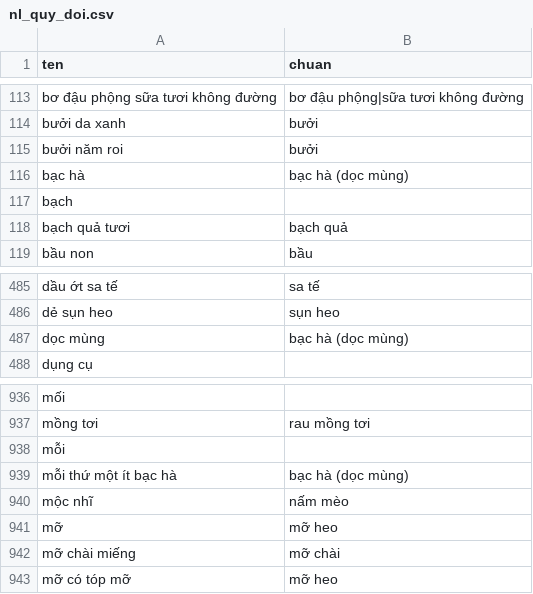
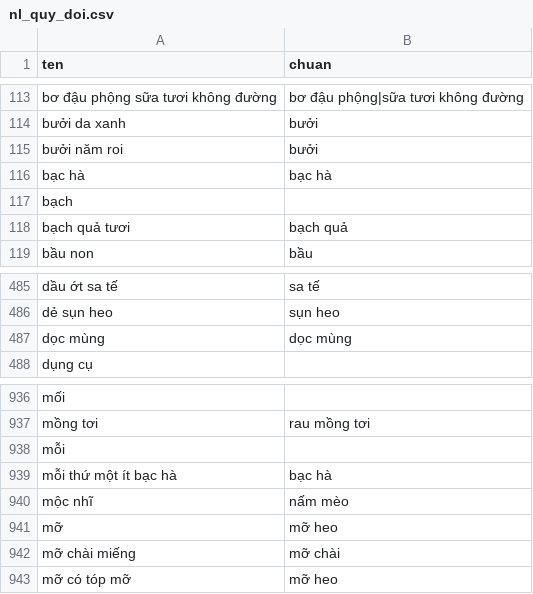
Before and after one commit to quaitinh/ca-chef, a CSV file: data/de_xuat/nl_quy_doi.csv, drawn as a sheet; only a part is shown, gaps mark what is left out.

```diff
--- a/data/de_xuat/nl_quy_doi.csv
+++ b/data/de_xuat/nl_quy_doi.csv
@@ -115,3 +115,3 @@ bưởi da xanh,bưởi
 bưởi năm roi,bưởi
-bạc hà,bạc hà (dọc mùng)
+bạc hà,bạc hà
 bạch,
@@ -486,3 +486,3 @@ dầu ớt sa tế,sa tế
 dẻ sụn heo,sụn heo
-dọc mùng,bạc hà (dọc mùng)
+dọc mùng,dọc mùng
 dụng cụ,
@@ -938,3 +938,3 @@ mồng tơi,rau mồng tơi
 mỗi,
-mỗi thứ một ít bạc hà,bạc hà (dọc mùng)
+mỗi thứ một ít bạc hà,bạc hà
 mộc nhĩ,nấm mèo
```
Also changed, not shown: data/de_xuat/mnmn_danh_muc.csv.
